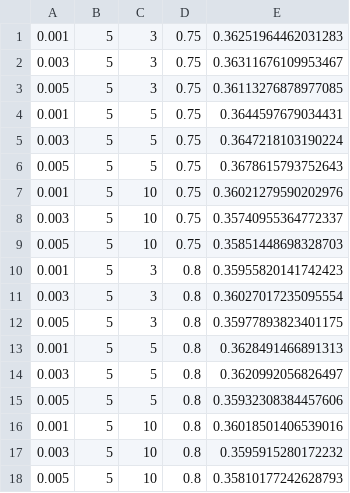
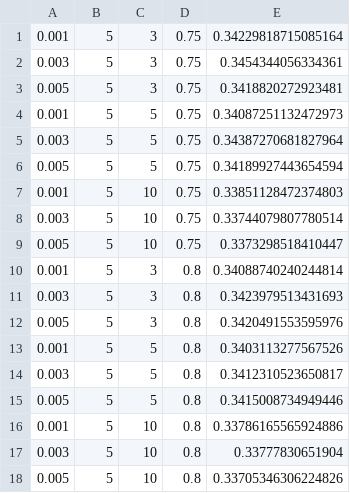
Before and after one commit to ceff-tech/bmi_ffm_links, a CSV file: models/07_gbm_final_csci_por_all_ca_ffc_only_hypergrid.csv, drawn as a sheet.

Commit message:
rerun asci/csci brts

```diff
--- a/models/07_gbm_final_csci_por_all_ca_ffc_only_hypergrid.csv
+++ b/models/07_gbm_final_csci_por_all_ca_ffc_only_hypergrid.csv
@@ -1,18 +1,18 @@
-0.001,5,3,0.75,0.36251964462031283
-0.003,5,3,0.75,0.36311676109953467
-0.005,5,3,0.75,0.36113276878977085
-0.001,5,5,0.75,0.3644597679034431
-0.003,5,5,0.75,0.3647218103190224
-0.005,5,5,0.75,0.3678615793752643
-0.001,5,10,0.75,0.36021279590202976
-0.003,5,10,0.75,0.35740955364772337
-0.005,5,10,0.75,0.35851448698328703
-0.001,5,3,0.8,0.35955820141742423
-0.003,5,3,0.8,0.36027017235095554
-0.005,5,3,0.8,0.35977893823401175
-0.001,5,5,0.8,0.3628491466891313
-0.003,5,5,0.8,0.3620992056826497
-0.005,5,5,0.8,0.35932308384457606
-0.001,5,10,0.8,0.36018501406539016
-0.003,5,10,0.8,0.3595915280172232
-0.005,5,10,0.8,0.35810177242628793
+0.001,5,3,0.75,0.34229818715085164
+0.003,5,3,0.75,0.3454344056334361
+0.005,5,3,0.75,0.3418820272923481
+0.001,5,5,0.75,0.34087251132472973
+0.003,5,5,0.75,0.34387270681827964
+0.005,5,5,0.75,0.34189927443654594
+0.001,5,10,0.75,0.33851128472374803
+0.003,5,10,0.75,0.33744079807780514
+0.005,5,10,0.75,0.3373298518410447
+0.001,5,3,0.8,0.34088740240244814
+0.003,5,3,0.8,0.3423979513431693
+0.005,5,3,0.8,0.3420491553595976
+0.001,5,5,0.8,0.3403113277567526
+0.003,5,5,0.8,0.3412310523650817
+0.005,5,5,0.8,0.3415008734949446
+0.001,5,10,0.8,0.33786165565924886
+0.003,5,10,0.8,0.33777830651904
+0.005,5,10,0.8,0.33705346306224826
```
Also changed, not shown: 18 other files.
